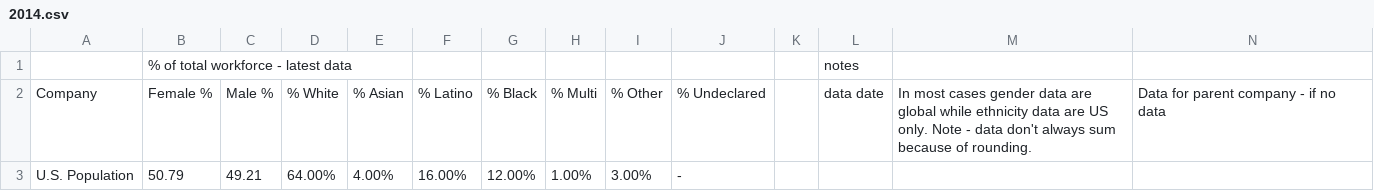
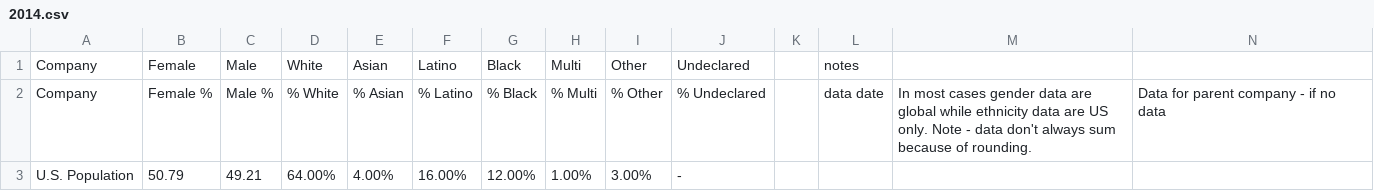
Before and after one commit to miacasey/info3300project2, a CSV file: 2014.csv, drawn as a sheet; only a part is shown; removed rows and columns are numbered as before the commit, all else as after; rows hold the shown columns only; the diff names each change by its address in the sheet, - before the commit and + after, or states it on an @@ line.

```diff
--- a/2014.csv
+++ b/2014.csv
-row 1:  | % of total workforce - latest data |  |  |  |  |  |  |  |  |  | notes
+row 1: Company | Female | Male | White | Asian | Latino | Black | Multi | Other | Undeclared |  | notes
```
Also changed, not shown: August2016.csv, Jan2018.csv, 3 other files.
